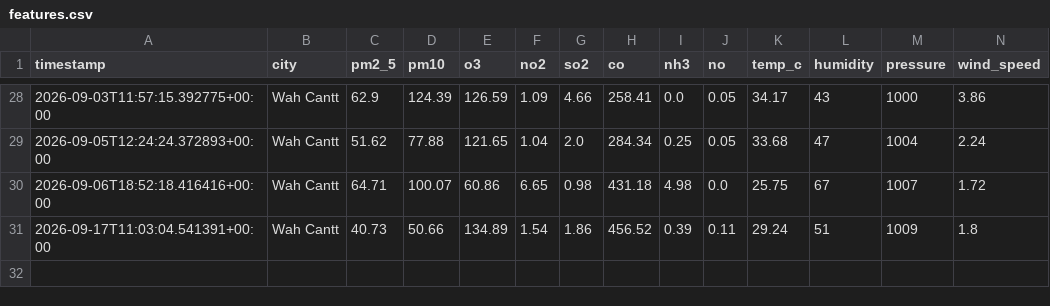
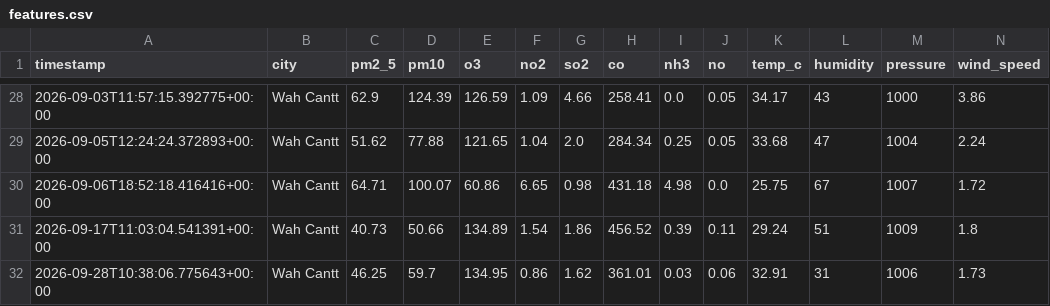
Before and after one commit to usmhan123/aqi-predictor, a CSV file: data/features.csv, drawn as a sheet; only a part is shown, gaps mark what is left out; rows hold the shown columns only; the diff names each change by its address in the sheet, - before the commit and + after, or states it on an @@ line.

```diff
--- a/data/features.csv
+++ b/data/features.csv
+row 32: 2026-09-28T10:38:06.775643+00:00 | Wah Cantt | 46.25 | 59.7 | 134.95 | 0.86 | 1.62 | 361.01 | 0.03 | 0.06 | 32.91 | 31 | 1006 | 1.73
```
